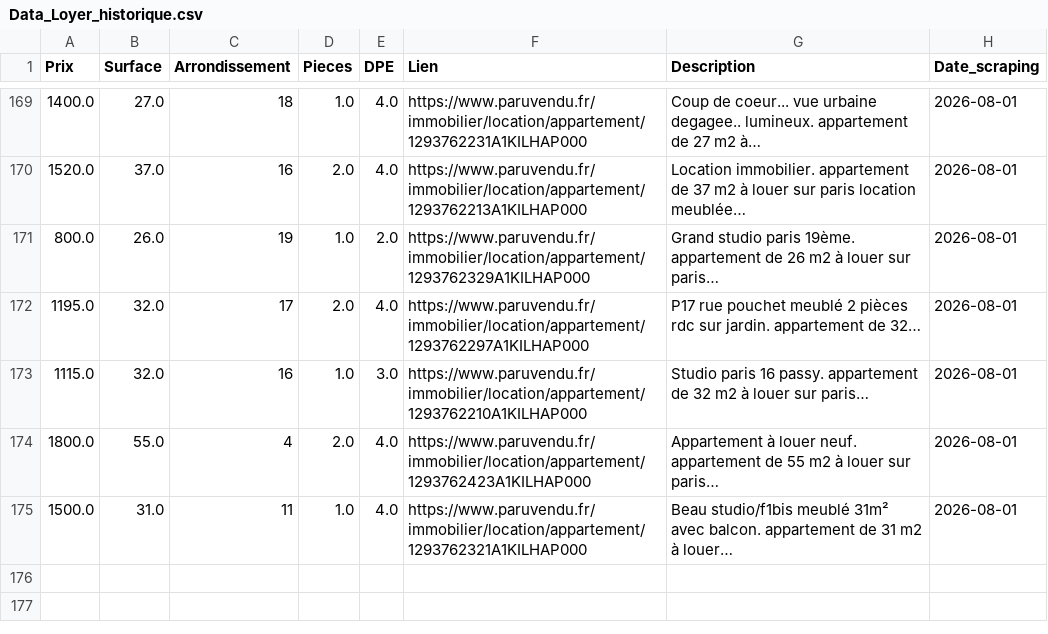
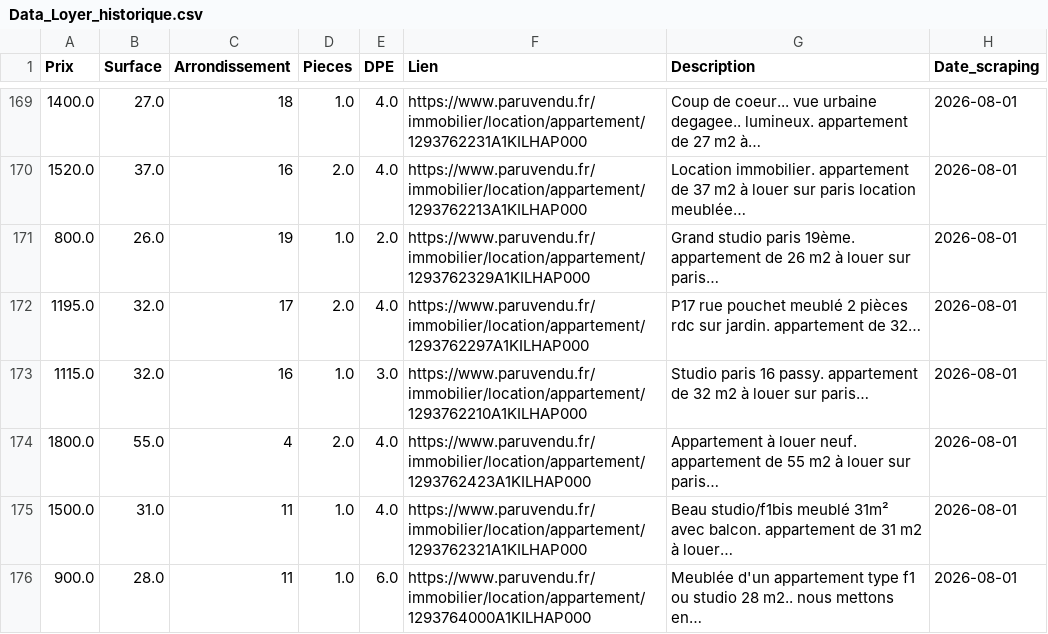
Before and after one commit to kaderate/Paris-Housing-Price-Estimator-Deal-Finder, a CSV file: Data_Loyer_historique.csv, drawn as a sheet; only a part is shown, gaps mark what is left out; the diff names each change by its address in the sheet, - before the commit and + after, or states it on an @@ line.

```diff
--- a/Data_Loyer_historique.csv
+++ b/Data_Loyer_historique.csv
+row 176: 900.0 | 28.0 | 11 | 1.0 | 6.0 | https://www.paruvendu.fr/immobilier/location/appartement/1293764000A1KILHAP000 | Meublée d'un appartement type f1 ou studio 28 m2.. nous mettons en… | 2026-08-01
```
